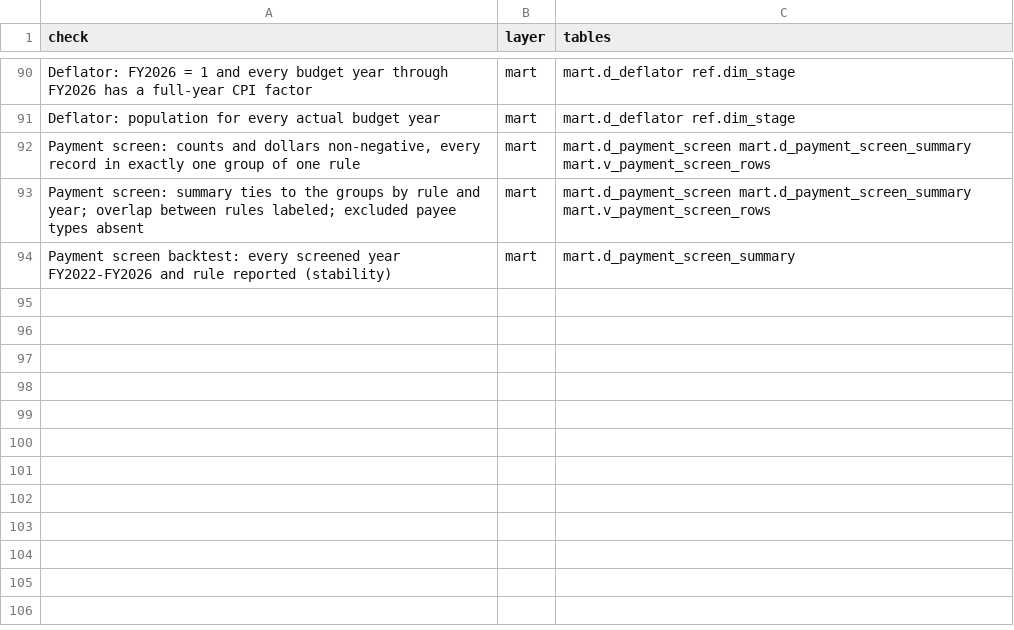
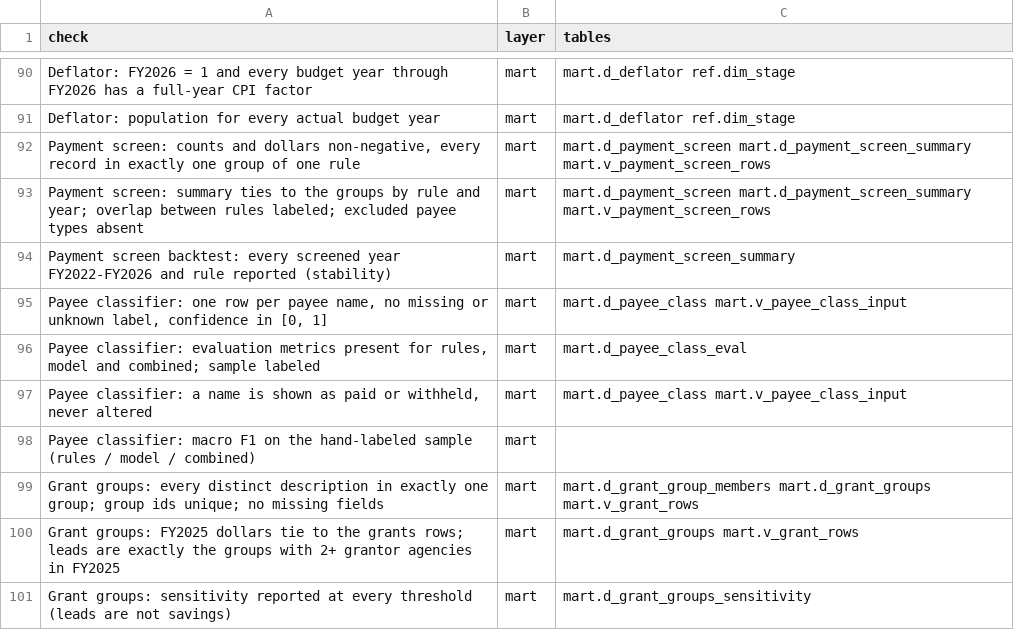
Before and after one commit to EVO3-Ecosystem/gmi-savings-tracker, a CSV file: docs/schemas/check_coverage.csv, drawn as a sheet; only a part is shown, gaps mark what is left out; the diff names each change by its address in the sheet, - before the commit and + after, or states it on an @@ line.

```diff
--- a/docs/schemas/check_coverage.csv
+++ b/docs/schemas/check_coverage.csv
+row 95: Payee classifier: one row per payee name, no missing or unknown label, confidence in [0, 1] | mart | mart.d_payee_class mart.v_payee_class_input
+row 96: Payee classifier: evaluation metrics present for rules, model and combined; sample labeled | mart | mart.d_payee_class_eval
+row 97: Payee classifier: a name is shown as paid or withheld, never altered | mart | mart.d_payee_class mart.v_payee_class_input
+row 98: Payee classifier: macro F1 on the hand-labeled sample (rules / model / combined) | mart
+row 99: Grant groups: every distinct description in exactly one group; group ids unique; no missing fields | mart | mart.d_grant_group_members mart.d_grant_groups mart.v_grant_rows
+row 100: Grant groups: FY2025 dollars tie to the grants rows; leads are exactly the groups with 2+ grantor agencies in FY2025 | mart | mart.d_grant_groups mart.v_grant_rows
+row 101: Grant groups: sensitivity reported at every threshold (leads are not savings) | mart | mart.d_grant_groups_sensitivity
```
Also changed, not shown: docs/schemas/lineage.csv, 16 other files.
